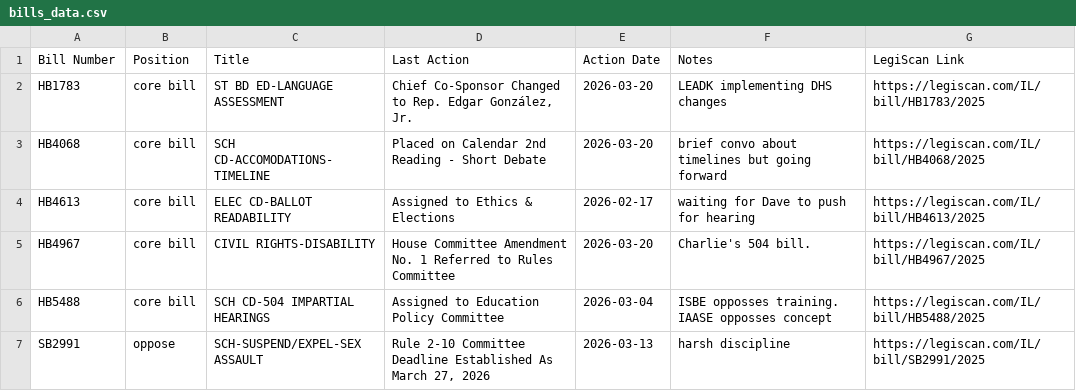
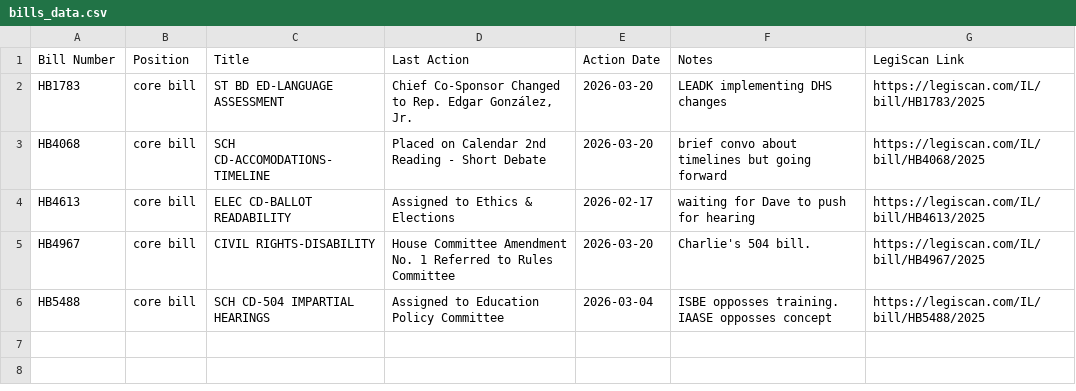
Before and after one commit to lallfran15/ilga-bill-tracker, a CSV file: bills_data.csv, drawn as a sheet; the diff names each change by its address in the sheet, - before the commit and + after, or states it on an @@ line.

```diff
--- a/bills_data.csv
+++ b/bills_data.csv
-row 7: SB2991 | oppose | SCH-SUSPEND/EXPEL-SEX ASSAULT | Rule 2-10 Committee Deadline Established As March 27, 2026 | 2026-03-13 | harsh discipline | https://legiscan.com/IL/bill/SB2991/2025
```
Also changed, not shown: 1 other file.
